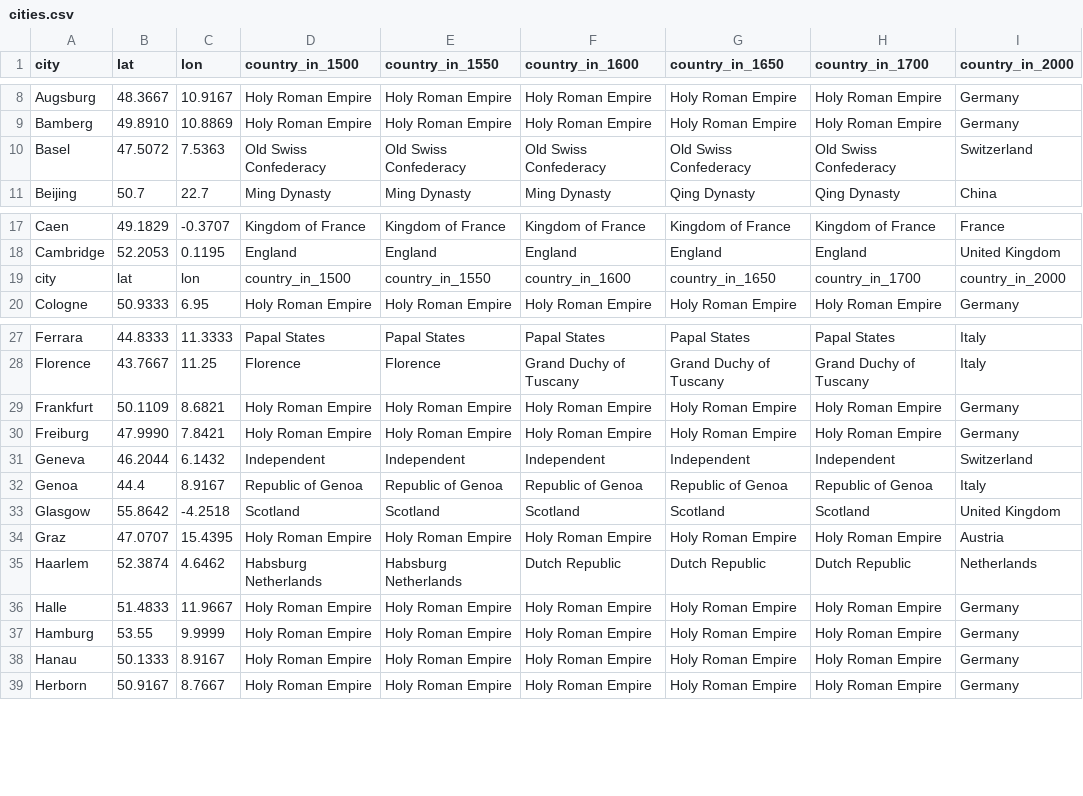
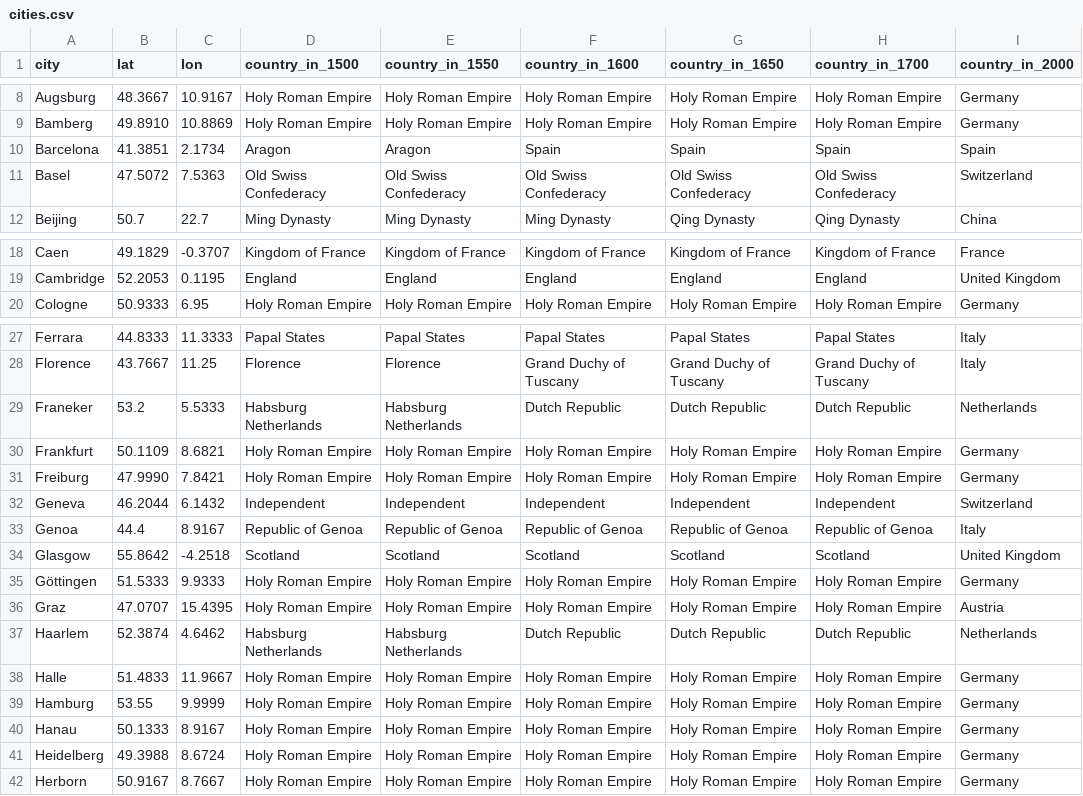
Before and after one commit to Euclides-EM/elements-resource-box, a CSV file: public/docs/cities.csv, drawn as a sheet; only a part is shown, gaps mark what is left out; removed rows and columns are numbered as before the commit, all else as after; the diff covers the shown part only; the diff names each change by its address in the sheet, - before the commit and + after, or states it on an @@ line.

Commit message:
cities

```diff
--- a/public/docs/cities.csv
+++ b/public/docs/cities.csv
+row 10: Barcelona | 41.3851 | 2.1734 | Aragon | Aragon | Spain | Spain | Spain | Spain
-row 19: city | lat | lon | country_in_1500 | country_in_1550 | country_in_1600 | country_in_1650 | country_in_1700 | country_in_2000
+row 29: Franeker | 53.2 | 5.5333 | Habsburg Netherlands | Habsburg Netherlands | Dutch Republic | Dutch Republic | Dutch Republic | Netherlands
+row 35: Göttingen | 51.5333 | 9.9333 | Holy Roman Empire | Holy Roman Empire | Holy Roman Empire | Holy Roman Empire | Holy Roman Empire | Germany
+row 41: Heidelberg | 49.3988 | 8.6724 | Holy Roman Empire | Holy Roman Empire | Holy Roman Empire | Holy Roman Empire | Holy Roman Empire | Germany
```
Also changed, not shown: 2 added rows elsewhere in this file, public/docs/items_print.csv, 1 other file.
